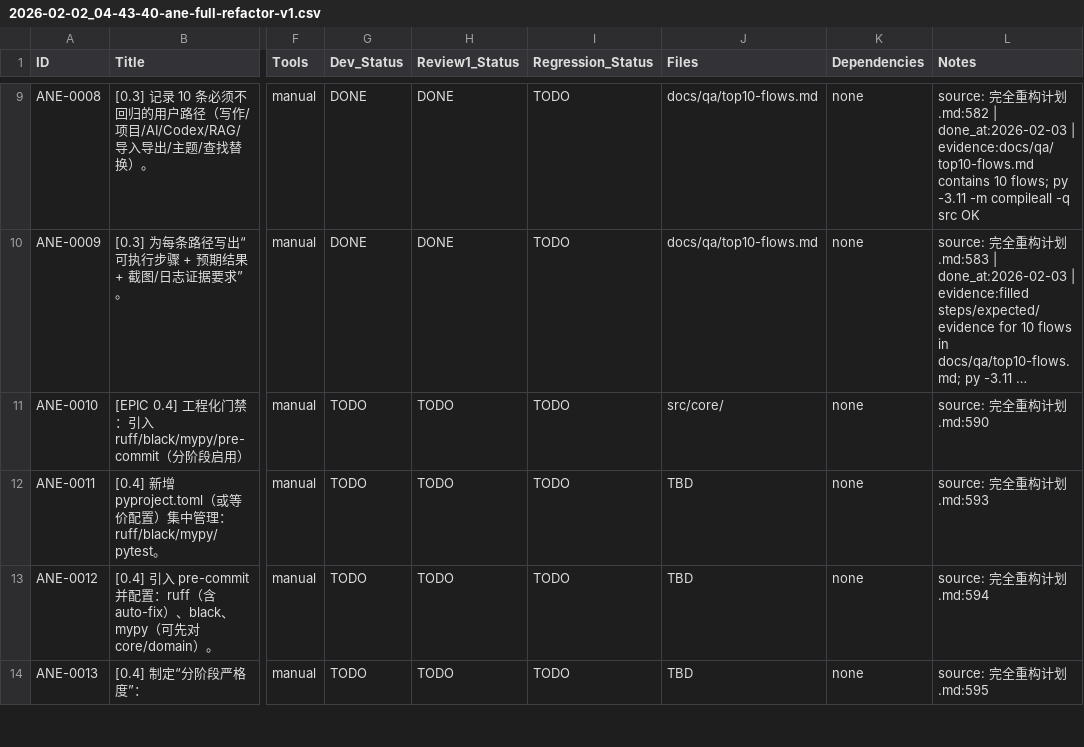
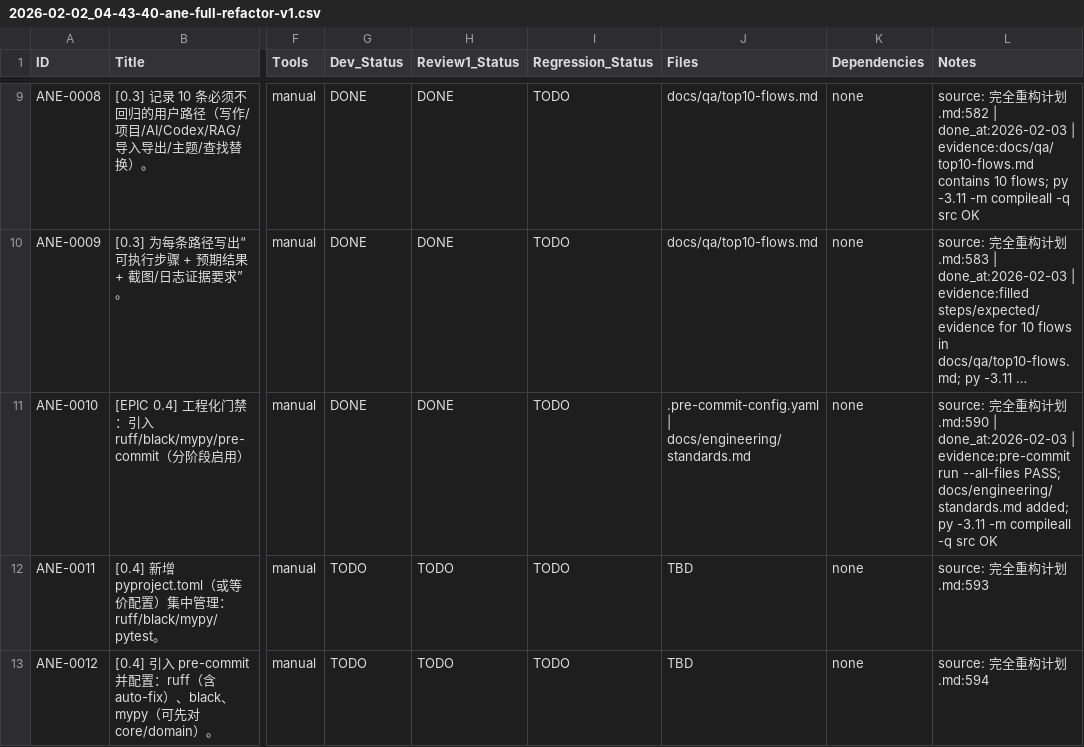
Before and after one commit to inliver233/Ai-Novel-Editor, a CSV file: issues/2026-02-02_04-43-40-ane-full-refactor-v1.csv, drawn as a sheet; only a part is shown, gaps mark what is left out; the shorter side is filled out with more unchanged rows; long unchanged cells end in …; the diff names each change by its address in the sheet, - before the commit and + after, or states it on an @@ line.

Commit message:
[ANE-0010] [EPIC 0.4] 工程化门禁：引入 ruff/black/mypy/pre-commit（分阶段启用）

```diff
--- a/issues/2026-02-02_04-43-40-ane-full-refactor-v1.csv
+++ b/issues/2026-02-02_04-43-40-ane-full-refactor-v1.csv
-G11 (Dev_Status): TODO
+G11 (Dev_Status): DONE
-H11 (Review1_Status): TODO
+H11 (Review1_Status): DONE
-J11 (Files): src/core/
+J11 (Files): .pre-commit-config.yaml | docs/engineering/standards.md
-L11 (Notes): …划.md:590
+L11 (Notes): …划.md:590 | done_at:2026-02-03 | evidence:pre-commit run --all-files PASS; docs/engineering/standards.md added; py -3.11 -m compileall -q src OK
```
Also changed, not shown: 2 other files.
